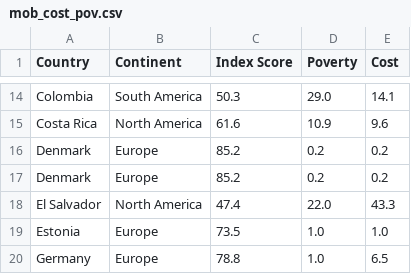
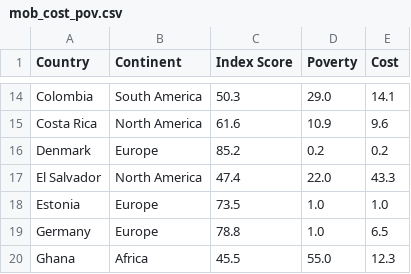
Before and after one commit to marinabrts/marinabrts.github.io, a CSV file: project/mob_cost_pov.csv, drawn as a sheet; only a part is shown, gaps mark what is left out; the shorter side is filled out with more unchanged rows; the diff names each change by its address in the sheet, - before the commit and + after, or states it on an @@ line.

Commit message:
Update mob_cost_pov.csv

```diff
--- a/project/mob_cost_pov.csv
+++ b/project/mob_cost_pov.csv
-row 17: Denmark | Europe | 85.2 | 0.2 | 0.2
```
